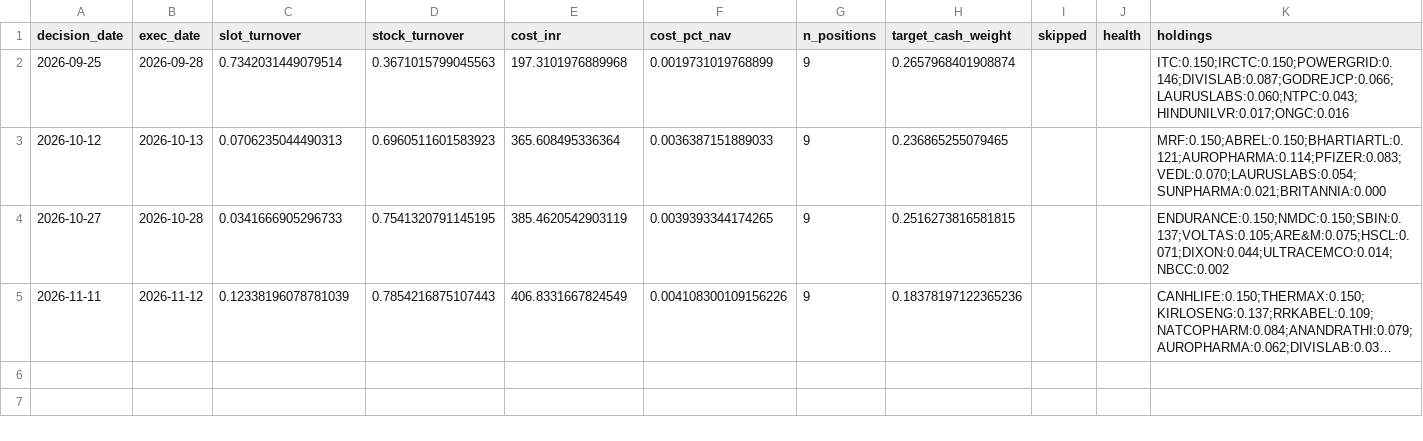
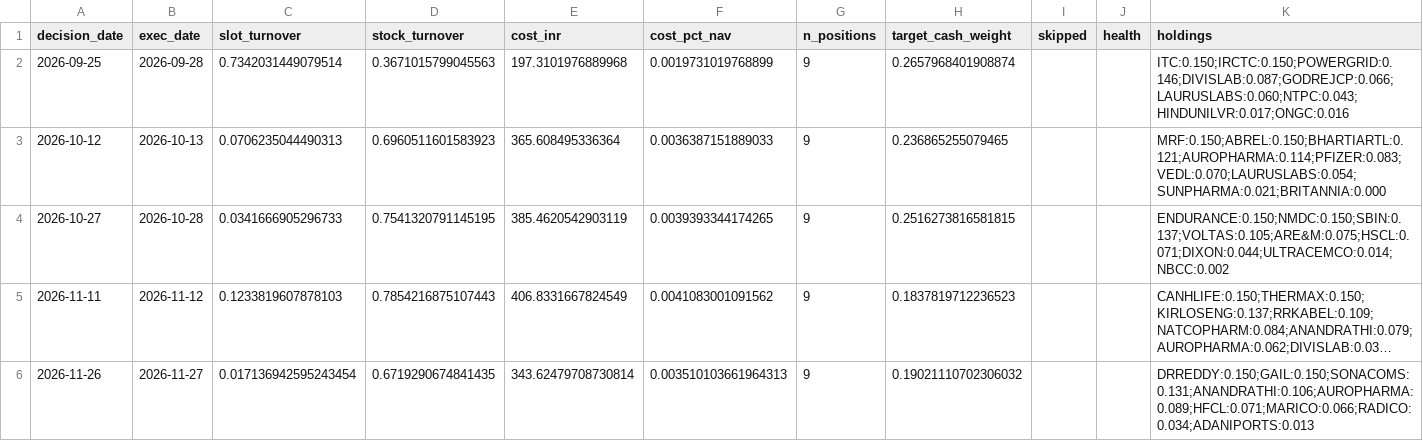
Before and after one commit to kira-stockmarket/Momentumv8, a CSV file: forward_test/rebalance_log.csv, drawn as a sheet; long unchanged cells end in …; the diff names each change by its address in the sheet, - before the commit and + after, or states it on an @@ line.

```diff
--- a/forward_test/rebalance_log.csv
+++ b/forward_test/rebalance_log.csv
-C5 (slot_turnover): 0.12338196078781039
+C5 (slot_turnover): 0.1233819607878103
-F5 (cost_pct_nav): 0.004108300109156226
+F5 (cost_pct_nav): 0.0041083001091562
-H5 (target_cash_weight): 0.18378197122365236
+H5 (target_cash_weight): 0.1837819712236523
+row 6: 2026-11-26 | 2026-11-27 | 0.017136942595243454 | 0.6719290674841435 | 343.62479708730814 | 0.003510103661964313 | 9 | 0.19021110702306032 |  |  | DRREDDY:0.150;GAIL:0.150;SONACOMS:0.131;ANANDRATHI:0.106;AUROPHARMA:0.089;HFCL:0.071;MARICO:0.066;RADICO:0.034;ADANIPORTS:0.013
```
Also changed, not shown: forward_test/daily_log.csv, 2 other files.
